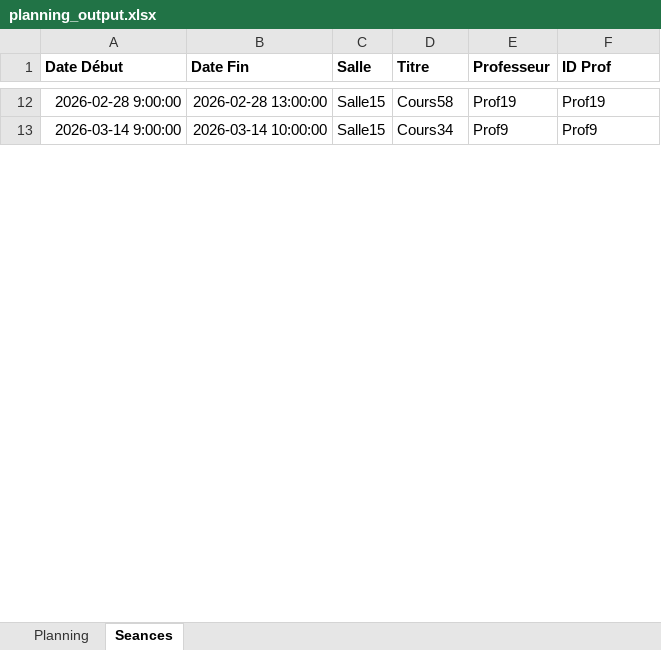
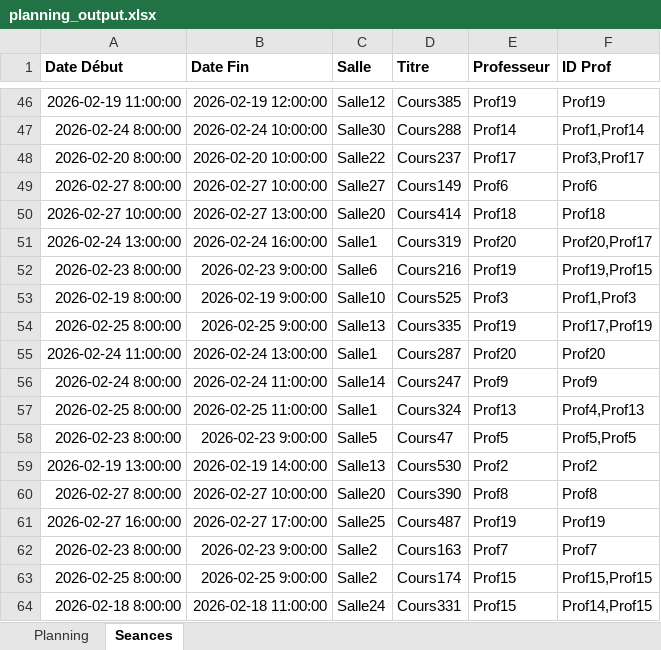
Before and after one commit to f80dev/AutoPlanning, an Excel workbook: planning_output.xlsx, sheet Seances, drawn as a sheet; only a part is shown, gaps mark what is left out; values as stored, in another font and other column widths than the file's, no borders; addresses are those after the commit; the diff covers the shown part only; the diff names each change by its address in the sheet, - before the commit and + after, or states it on an @@ line.

```diff
--- a/planning_output.xlsx (sheet Seances)
+++ b/planning_output.xlsx (sheet Seances)
-A46 (Date Début): 2026-02-28 9:00:00
+A46 (Date Début): 2026-02-19 11:00:00
-B46 (Date Fin): 2026-02-28 13:00:00
+B46 (Date Fin): 2026-02-19 12:00:00
-C46 (Salle): Salle15
+C46 (Salle): Salle12
-D46 (Titre): Cours58
+D46 (Titre): Cours385
+row 47: 2026-02-24 8:00:00 | 2026-02-24 10:00:00 | Salle30 | Cours288 | Prof14 | Prof1,Prof14
+row 48: 2026-02-20 8:00:00 | 2026-02-20 10:00:00 | Salle22 | Cours237 | Prof17 | Prof3,Prof17
+row 49: 2026-02-27 8:00:00 | 2026-02-27 10:00:00 | Salle27 | Cours149 | Prof6 | Prof6
+row 50: 2026-02-27 10:00:00 | 2026-02-27 13:00:00 | Salle20 | Cours414 | Prof18 | Prof18
+row 51: 2026-02-24 13:00:00 | 2026-02-24 16:00:00 | Salle1 | Cours319 | Prof20 | Prof20,Prof17
+row 52: 2026-02-23 8:00:00 | 2026-02-23 9:00:00 | Salle6 | Cours216 | Prof19 | Prof19,Prof15
+row 53: 2026-02-19 8:00:00 | 2026-02-19 9:00:00 | Salle10 | Cours525 | Prof3 | Prof1,Prof3
+row 54: 2026-02-25 8:00:00 | 2026-02-25 9:00:00 | Salle13 | Cours335 | Prof19 | Prof17,Prof19
+row 55: 2026-02-24 11:00:00 | 2026-02-24 13:00:00 | Salle1 | Cours287 | Prof20 | Prof20
-A56 (Date Début): 2026-03-14 9:00:00
+A56 (Date Début): 2026-02-24 8:00:00
-B56 (Date Fin): 2026-03-14 10:00:00
+B56 (Date Fin): 2026-02-24 11:00:00
-C56 (Salle): Salle15
+C56 (Salle): Salle14
-D56 (Titre): Cours34
+D56 (Titre): Cours247
+row 57: 2026-02-25 8:00:00 | 2026-02-25 11:00:00 | Salle1 | Cours324 | Prof13 | Prof4,Prof13
+row 58: 2026-02-23 8:00:00 | 2026-02-23 9:00:00 | Salle5 | Cours47 | Prof5 | Prof5,Prof5
+row 59: 2026-02-19 13:00:00 | 2026-02-19 14:00:00 | Salle13 | Cours530 | Prof2 | Prof2
+row 60: 2026-02-27 8:00:00 | 2026-02-27 10:00:00 | Salle20 | Cours390 | Prof8 | Prof8
+row 61: 2026-02-27 16:00:00 | 2026-02-27 17:00:00 | Salle25 | Cours487 | Prof19 | Prof19
+row 62: 2026-02-23 8:00:00 | 2026-02-23 9:00:00 | Salle2 | Cours163 | Prof7 | Prof7
+row 63: 2026-02-25 8:00:00 | 2026-02-25 9:00:00 | Salle2 | Cours174 | Prof15 | Prof15,Prof15
+row 64: 2026-02-18 8:00:00 | 2026-02-18 11:00:00 | Salle24 | Cours331 | Prof15 | Prof14,Prof15
```
Also changed, not shown: 81 added rows, 7 removed rows and 50 edited cells elsewhere in this sheet, sheet Planning, 7 other files.
